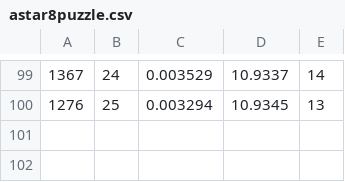
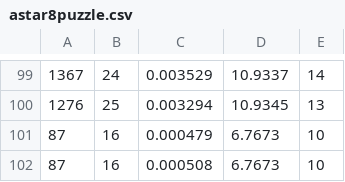
Before and after one commit to hugobbi/search-algorithms, a CSV file: old/results/astar8puzzle.csv (was results/astar8puzzle.csv), drawn as a sheet; only a part is shown, gaps mark what is left out; the diff names each change by its address in the sheet, - before the commit and + after, or states it on an @@ line.

```diff
--- a/results/astar8puzzle.csv
+++ b/old/results/astar8puzzle.csv
+row 101: 87 | 16 | 0.000479 | 6.7673 | 10
+row 102: 87 | 16 | 0.000508 | 6.7673 | 10
```
Also changed, not shown: old/results/bfs8puzzle.csv, old/results/idastar8puzzle.csv, 27 other files.
